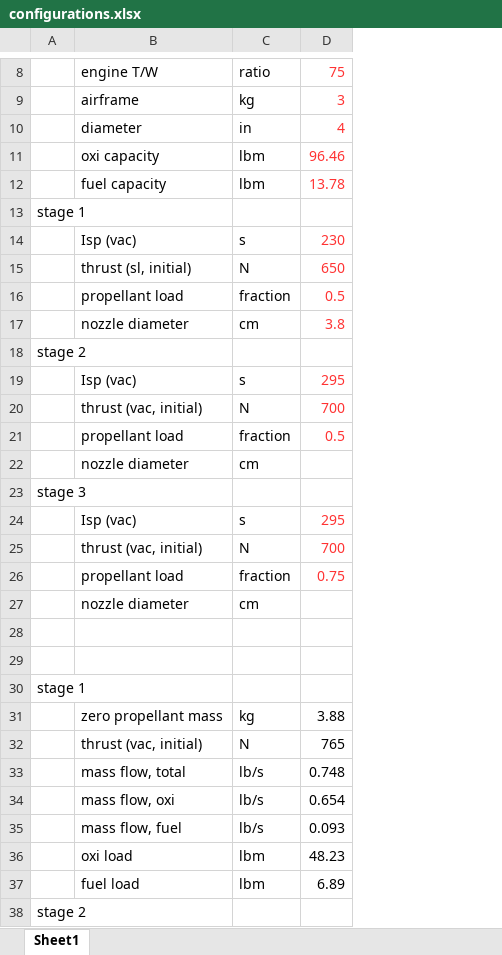
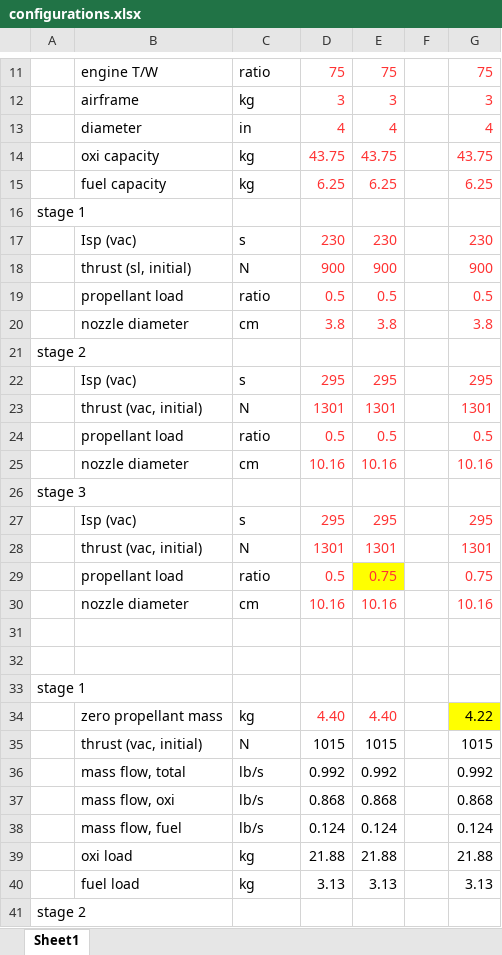
Before and after one commit to jsrlabs/PB-NLV-vehicles, an Excel workbook: configurations.xlsx, sheet Sheet1, drawn as a sheet; only a part is shown, gaps mark what is left out; values as stored, in another font and other column widths than the file's, no borders; removed rows and columns are numbered as before the commit, all else as after; the diff covers the shown part only; the diff names each change by its address in the sheet, - before the commit and + after, or states it on an @@ line.

```diff
--- a/configurations.xlsx (sheet Sheet1)
+++ b/configurations.xlsx (sheet Sheet1)
+column E, rows 11-13: 75 | 3 | 4; rows 17-28: 230 | 900 | 0.5 | 3.8 |  | 295 | 1301 | 0.5 | 10.16 |  | 295 | 1301; rows 30-38: 10.16 |  |  |  | 4.40 | 1015 | 0.992 | 0.868 | 0.124
+column F, empty
+column G, rows 11-13: 75 | 3 | 4; rows 17-28: 230 | 900 | 0.5 | 3.8 |  | 295 | 1301 | 0.5 | 10.16 |  | 295 | 1301; rows 30-38: 10.16 |  |  |  | 4.22 | 1015 | 0.992 | 0.868 | 0.124
-row 11:  | oxi capacity | lbm | 96.46
-row 12:  | fuel capacity | lbm | 13.78
+row 14:  | oxi capacity | kg | 43.75 | 43.75 |  | 43.75
+row 15:  | fuel capacity | kg | 6.25 | 6.25 |  | 6.25
-D18: 650
+D18: 900
-C19: fraction
+C19: ratio
-D23: 700
+D23: 1301
-C24: fraction
+C24: ratio
-D25: (empty)
+D25: 10.16
-D28: 700
+D28: 1301
-row 26:  | propellant load | fraction | 0.75
+row 29:  | propellant load | ratio | 0.5 | 0.75 |  | 0.75
-D30: (empty)
+D30: 10.16
-D34: 3.88
+D34: 4.40
-D34 text colour: black
+D34 text colour: #FF3333
-D35: 765
+D35: 1015
-D36: 0.748
+D36: 0.992
-D37: 0.654
+D37: 0.868
-D38: 0.093
+D38: 0.124
-row 36:  | oxi load | lbm | 48.23
-row 37:  | fuel load | lbm | 6.89
+row 39:  | oxi load | kg | 21.88 | 21.88 |  | 21.88
+row 40:  | fuel load | kg | 3.13 | 3.13 |  | 3.13
```
Also changed, not shown: 9 added rows, 6 removed rows, 10 edited cells and cell formats elsewhere in this sheet, 37 other files.
